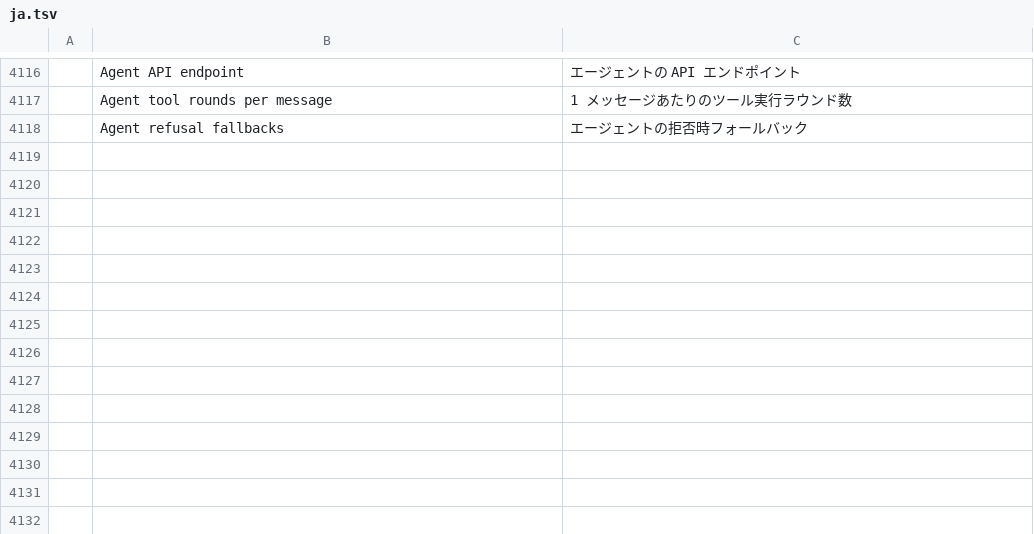
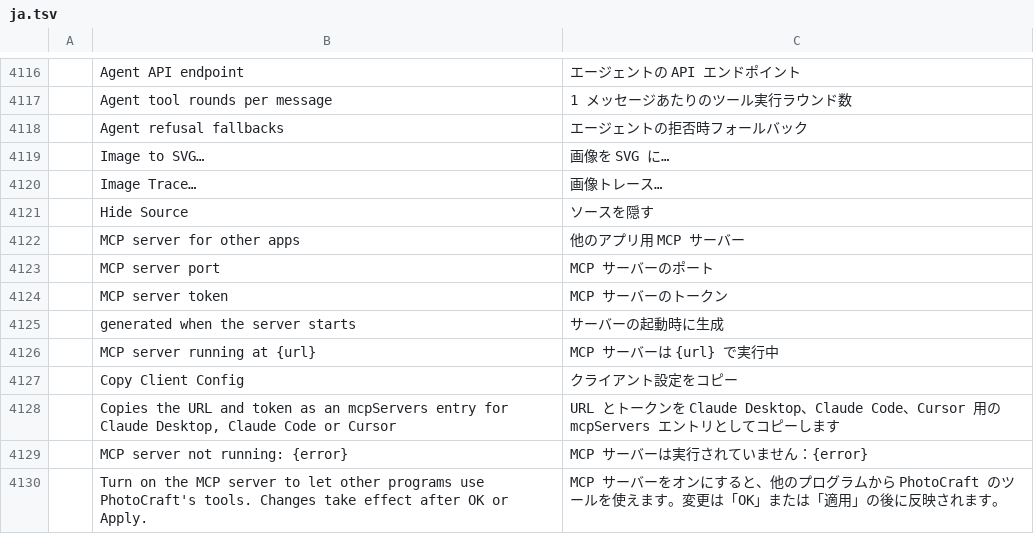
Before and after one commit to alexlan18/photocraft, a TSV file: crates/ui-egui/src/i18n/ja.tsv, drawn as a sheet; only a part is shown, gaps mark what is left out; the diff names each change by its address in the sheet, - before the commit and + after, or states it on an @@ line.

```diff
--- a/crates/ui-egui/src/i18n/ja.tsv
+++ b/crates/ui-egui/src/i18n/ja.tsv
+row 4119:  | Image to SVG… | 画像を SVG に…
+row 4120:  | Image Trace… | 画像トレース…
+row 4121:  | Hide Source | ソースを隠す
+row 4122:  | MCP server for other apps | 他のアプリ用 MCP サーバー
+row 4123:  | MCP server port | MCP サーバーのポート
+row 4124:  | MCP server token | MCP サーバーのトークン
+row 4125:  | generated when the server starts | サーバーの起動時に生成
+row 4126:  | MCP server running at {url} | MCP サーバーは {url} で実行中
+row 4127:  | Copy Client Config | クライアント設定をコピー
+row 4128:  | Copies the URL and token as an mcpServers entry for Claude Desktop, Claude Code or Cursor | URL とトークンを Claude Desktop、Claude Code、Cursor 用の mcpServers エントリとしてコピーします
+row 4129:  | MCP server not running: {error} | MCP サーバーは実行されていません：{error}
+row 4130:  | Turn on the MCP server to let other programs use PhotoCraft's tools. Changes take effect after OK or Apply. | MCP サーバーをオンにすると、他のプログラムから PhotoCraft のツールを使えます。変更は「OK」または「適用」の後に反映されます。
```
Also changed, not shown: crates/ui-egui/src/i18n/es.tsv, crates/ui-egui/src/i18n/fr.tsv, 40 other files.
